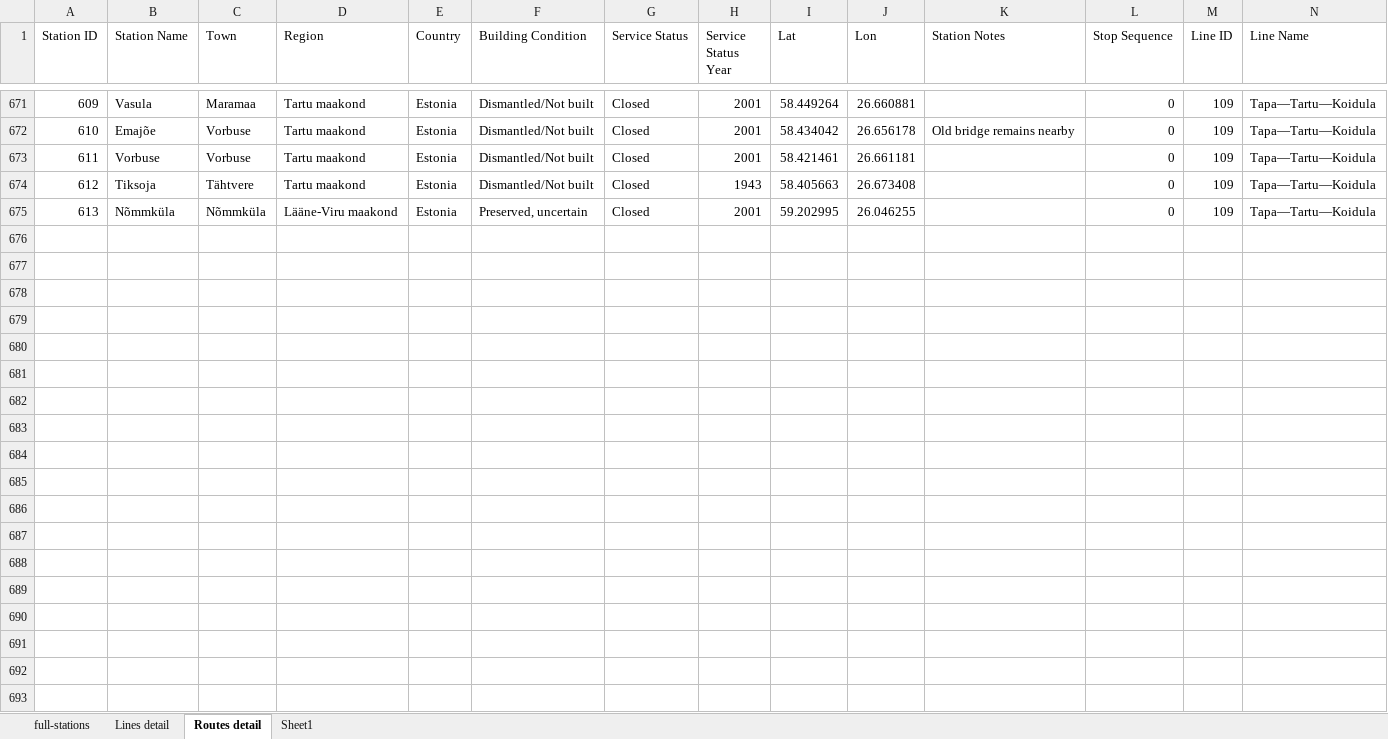
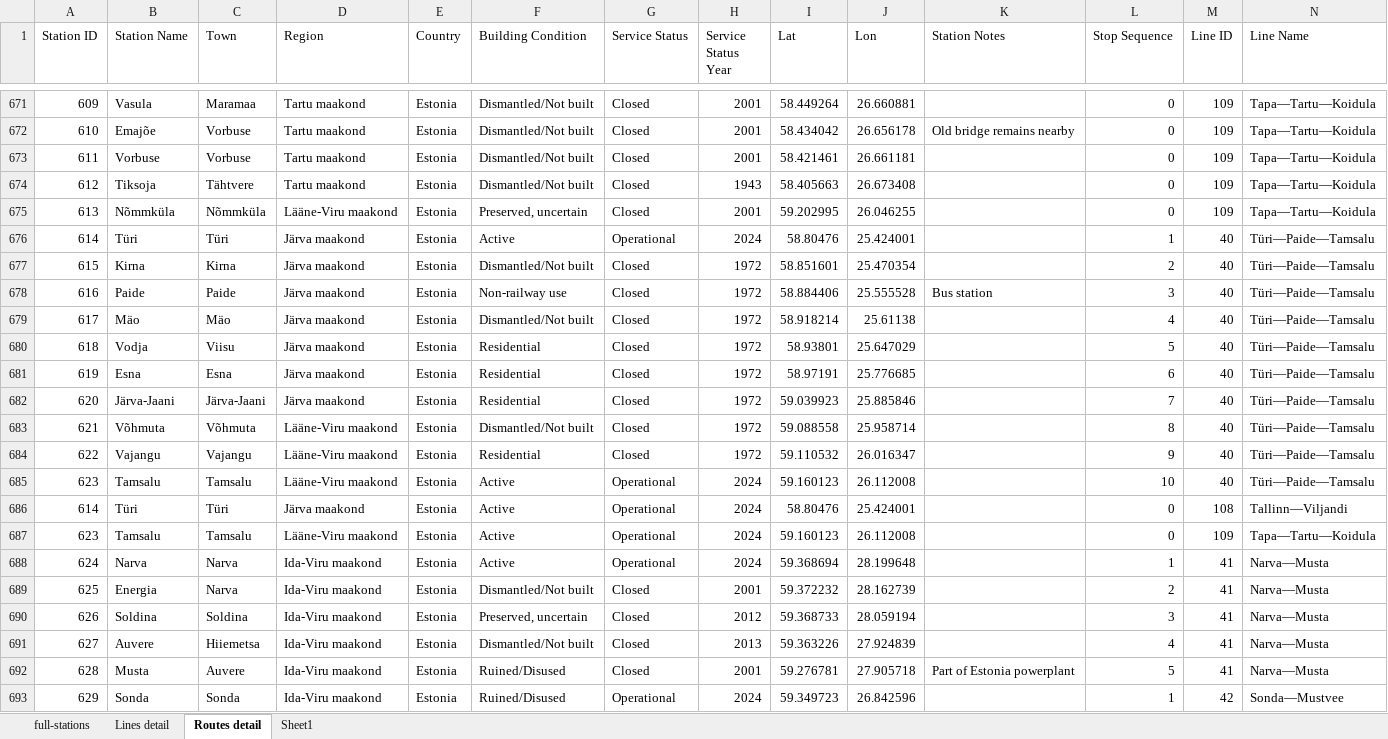
Before and after one commit to VEB152/Baltic-rails, an Excel workbook: raw data/PQ.xlsx, sheet Routes detail, drawn as a sheet; only a part is shown, gaps mark what is left out; values as stored, in another font and other column widths than the file's, no borders; table styles not drawn; rows hold the shown columns only; the diff covers the shown part only; the diff names each change by its address in the sheet, - before the commit and + after, or states it on an @@ line.

```diff
--- a/raw data/PQ.xlsx (sheet Routes detail)
+++ b/raw data/PQ.xlsx (sheet Routes detail)
+row 676: 614 | Türi | Türi | Järva maakond | Estonia | Active | Operational | 2024 | 58.80476 | 25.424001 |  | 1 | 40 | Türi—Paide—Tamsalu
+row 677: 615 | Kirna | Kirna | Järva maakond | Estonia | Dismantled/Not built | Closed | 1972 | 58.851601 | 25.470354 |  | 2 | 40 | Türi—Paide—Tamsalu
+row 678: 616 | Paide | Paide | Järva maakond | Estonia | Non-railway use | Closed | 1972 | 58.884406 | 25.555528 | Bus station | 3 | 40 | Türi—Paide—Tamsalu
+row 679: 617 | Mäo | Mäo | Järva maakond | Estonia | Dismantled/Not built | Closed | 1972 | 58.918214 | 25.61138 |  | 4 | 40 | Türi—Paide—Tamsalu
+row 680: 618 | Vodja | Viisu | Järva maakond | Estonia | Residential | Closed | 1972 | 58.93801 | 25.647029 |  | 5 | 40 | Türi—Paide—Tamsalu
+row 681: 619 | Esna | Esna | Järva maakond | Estonia | Residential | Closed | 1972 | 58.97191 | 25.776685 |  | 6 | 40 | Türi—Paide—Tamsalu
+row 682: 620 | Järva-Jaani | Järva-Jaani | Järva maakond | Estonia | Residential | Closed | 1972 | 59.039923 | 25.885846 |  | 7 | 40 | Türi—Paide—Tamsalu
+row 683: 621 | Võhmuta | Võhmuta | Lääne-Viru maakond | Estonia | Dismantled/Not built | Closed | 1972 | 59.088558 | 25.958714 |  | 8 | 40 | Türi—Paide—Tamsalu
+row 684: 622 | Vajangu | Vajangu | Lääne-Viru maakond | Estonia | Residential | Closed | 1972 | 59.110532 | 26.016347 |  | 9 | 40 | Türi—Paide—Tamsalu
+row 685: 623 | Tamsalu | Tamsalu | Lääne-Viru maakond | Estonia | Active | Operational | 2024 | 59.160123 | 26.112008 |  | 10 | 40 | Türi—Paide—Tamsalu
+row 686: 614 | Türi | Türi | Järva maakond | Estonia | Active | Operational | 2024 | 58.80476 | 25.424001 |  | 0 | 108 | Tallinn—Viljandi
+row 687: 623 | Tamsalu | Tamsalu | Lääne-Viru maakond | Estonia | Active | Operational | 2024 | 59.160123 | 26.112008 |  | 0 | 109 | Tapa—Tartu—Koidula
+row 688: 624 | Narva | Narva | Ida-Viru maakond | Estonia | Active | Operational | 2024 | 59.368694 | 28.199648 |  | 1 | 41 | Narva—Musta
+row 689: 625 | Energia | Narva | Ida-Viru maakond | Estonia | Dismantled/Not built | Closed | 2001 | 59.372232 | 28.162739 |  | 2 | 41 | Narva—Musta
+row 690: 626 | Soldina | Soldina | Ida-Viru maakond | Estonia | Preserved, uncertain | Closed | 2012 | 59.368733 | 28.059194 |  | 3 | 41 | Narva—Musta
+row 691: 627 | Auvere | Hiiemetsa | Ida-Viru maakond | Estonia | Dismantled/Not built | Closed | 2013 | 59.363226 | 27.924839 |  | 4 | 41 | Narva—Musta
+row 692: 628 | Musta | Auvere | Ida-Viru maakond | Estonia | Ruined/Disused | Closed | 2001 | 59.276781 | 27.905718 | Part of Estonia powerplant | 5 | 41 | Narva—Musta
+row 693: 629 | Sonda | Sonda | Ida-Viru maakond | Estonia | Ruined/Disused | Operational | 2024 | 59.349723 | 26.842596 |  | 1 | 42 | Sonda—Mustvee
```
Also changed, not shown: 31 added rows and 7 moved rows elsewhere in this sheet, raw data/Lines.xlsx, raw data/Routes.xlsx, 3 other files.
